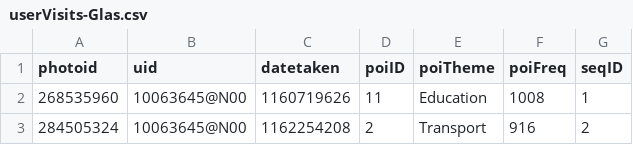
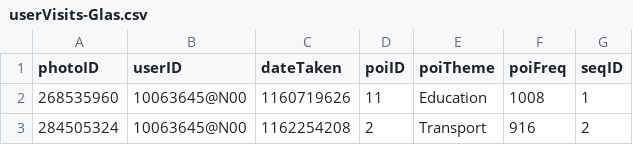
Before and after one commit to cocomoff/RecTour2023-reproduce, a CSV file: extended-data/Format-IJCAI2015/userVisits-Glas.csv, drawn as a sheet; only a part is shown.

Commit message:
validate Format-IJCAI2015, add documents

```diff
--- a/extended-data/Format-IJCAI2015/userVisits-Glas.csv
+++ b/extended-data/Format-IJCAI2015/userVisits-Glas.csv
@@ -1,2 +1,2 @@
-photoid,uid,datetaken,poiID,poiTheme,poiFreq,seqID
+photoID,userID,dateTaken,poiID,poiTheme,poiFreq,seqID
 268535960,10063645@N00,1160719626,11,Education,1008,1
```
Also changed, not shown: extended-data/Format-IJCAI2015/userVisits-Kumamoto.csv, extended-data/Format-IJCAI2015/userVisits-Osak.csv, 11 other files.
